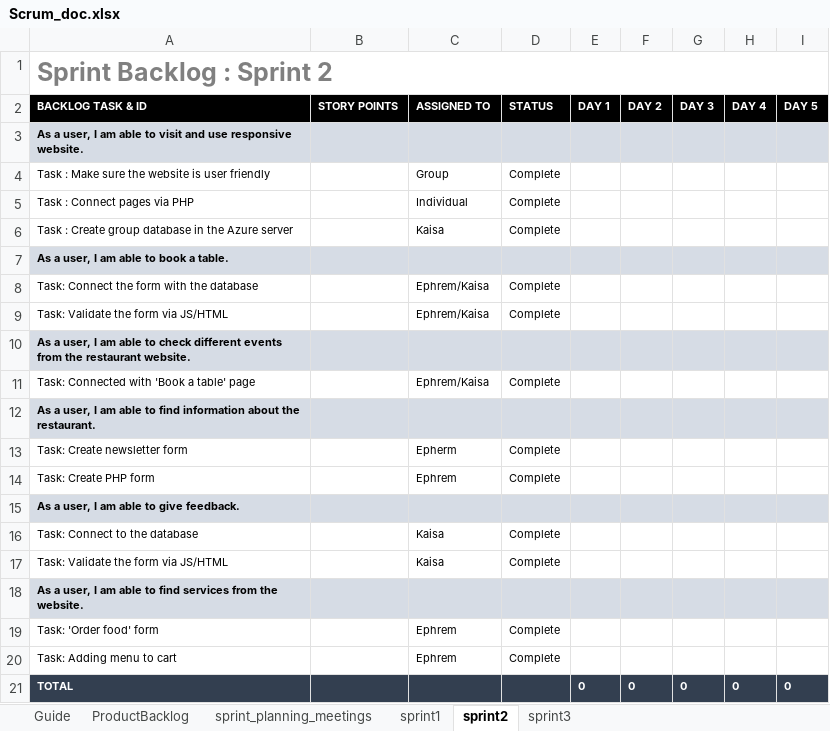
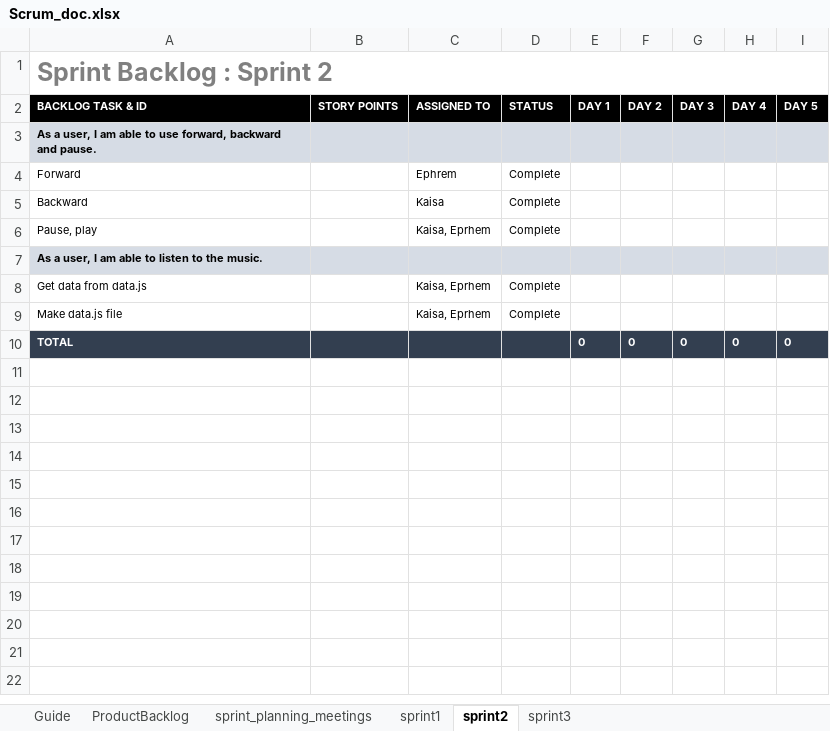
Before and after one commit to muumz/MusicPlayer, an Excel workbook: Scrum_doc.xlsx, sheet sprint2, drawn as a sheet; values as stored, in another font and other column widths than the file's, no borders; removed rows and columns are numbered as before the commit, all else as after; the diff names each change by its address in the sheet, - before the commit and + after, or states it on an @@ line.

```diff
--- a/Scrum_doc.xlsx (sheet sprint2)
+++ b/Scrum_doc.xlsx (sheet sprint2)
-A3 (BACKLOG TASK & ID): …able to visit and use responsive website.
+A3 (BACKLOG TASK & ID): …able to use forward, backward and pause.
-row 4: Task : Make sure the website is user friendly |  | Group | Complete
-row 5: Task : Connect pages via PHP |  | Individual | Complete
-row 6: Task : Create group database in the Azure server |  | Kaisa | Complete
-row 7: As a user, I am able to book a table.
-row 8: Task: Connect the form with the database |  | Ephrem/Kaisa | Complete
-row 9: Task: Validate the form via JS/HTML |  | Ephrem/Kaisa | Complete
-row 10: As a user, I am able to check different events from the restaurant website.
-row 11: Task: Connected with 'Book a table' page |  | Ephrem/Kaisa | Complete
-row 12: As a user, I am able to find information about the restaurant.
-row 13: Task: Create newsletter form |  | Epherm | Complete
-A4 (BACKLOG TASK & ID): Task: Create PHP form
+A4 (BACKLOG TASK & ID): Forward
-row 15: As a user, I am able to give feedback.
-A5 (BACKLOG TASK & ID): Task: Connect to the database
+A5 (BACKLOG TASK & ID): Backward
-row 17: Task: Validate the form via JS/HTML |  | Kaisa | Complete
+row 6: Pause, play |  | Kaisa, Eprhem | Complete
-A7 (BACKLOG TASK & ID): …able to find services from the website.
+A7 (BACKLOG TASK & ID): …able to listen to the music.
-row 19: Task: 'Order food' form |  | Ephrem | Complete
-A8 (BACKLOG TASK & ID): Task: Adding menu to cart
+A8 (BACKLOG TASK & ID): Get data from data.js
-C8 (ASSIGNED TO): Ephrem
+C8 (ASSIGNED TO): Kaisa, Eprhem
+row 9: Make data.js file |  | Kaisa, Eprhem | Complete
```
Also changed, not shown: sheet sprint1, sheet sprint3, sheet sprint_planning_meetings, sheet ProductBacklog, charts or pictures, 2 other files.
